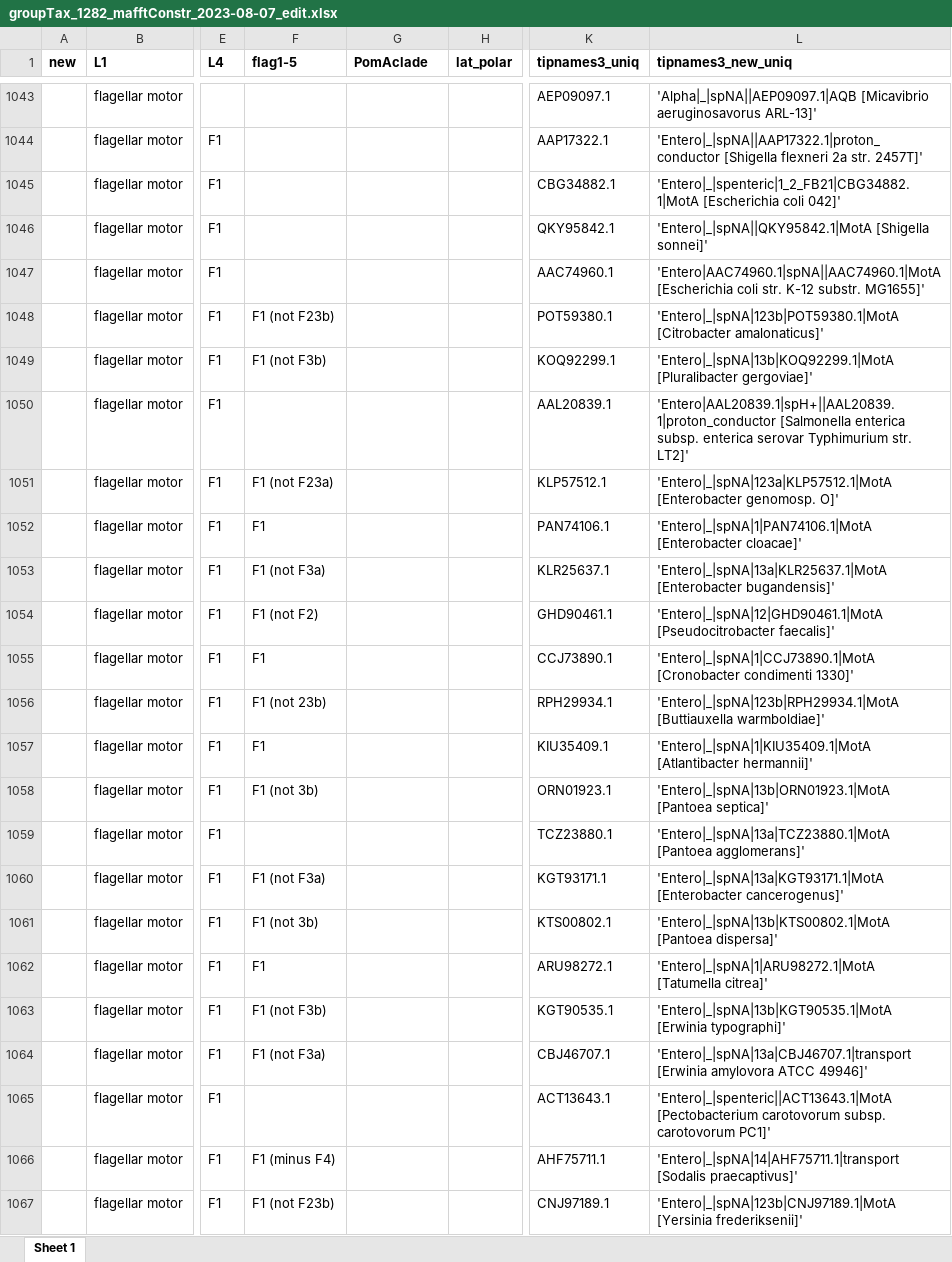
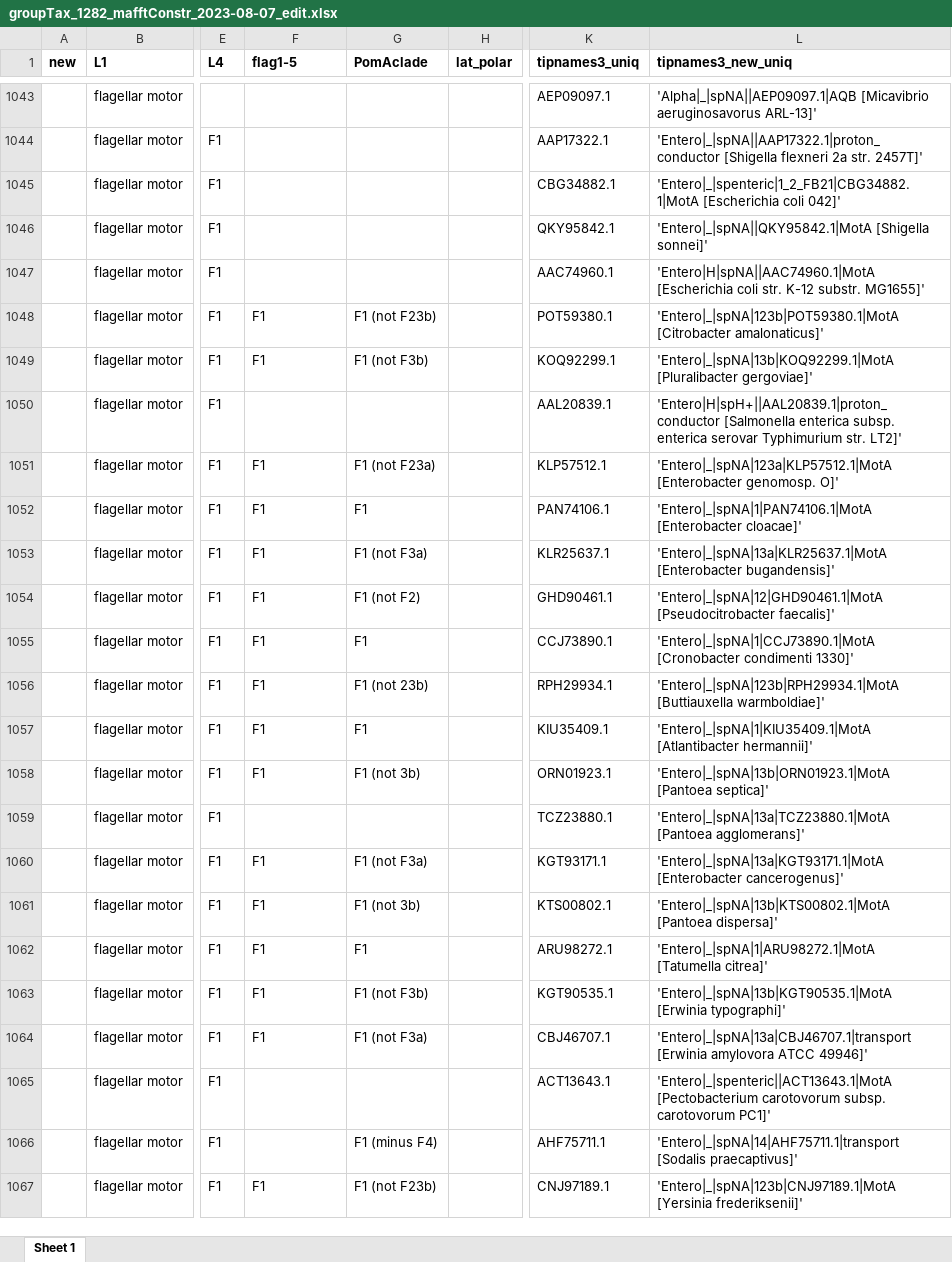
Before and after one commit to nmatzke/bioinfRhints, an Excel workbook: flag/AQB_classification/groupTax_1282_mafftConstr_2023-08-07_edit.xlsx, sheet Sheet 1, drawn as a sheet; only a part is shown, gaps mark what is left out; values as stored, in another font and other column widths than the file's, no borders; the diff covers the shown part only; the diff names each change by its address in the sheet, - before the commit and + after, or states it on an @@ line.

```diff
--- a/flag/AQB_classification/groupTax_1282_mafftConstr_2023-08-07_edit.xlsx (sheet Sheet 1)
+++ b/flag/AQB_classification/groupTax_1282_mafftConstr_2023-08-07_edit.xlsx (sheet Sheet 1)
-L1047 (tipnames3_new_uniq): 'Entero|AAC74960.1|spNA||AAC74960.1|MotA [Escherichia coli…
+L1047 (tipnames3_new_uniq): 'Entero|H|spNA||AAC74960.1|MotA [Escherichia coli…
-F1048 (flag1-5): F1 (not F23b)
+F1048 (flag1-5): F1
-G1048 (PomAclade): (empty)
+G1048 (PomAclade): F1 (not F23b)
-F1049 (flag1-5): F1 (not F3b)
+F1049 (flag1-5): F1
-G1049 (PomAclade): (empty)
+G1049 (PomAclade): F1 (not F3b)
-L1050 (tipnames3_new_uniq): 'Entero|AAL20839.1|spH+||AAL20839.1|proton_conductor [Salmonella enterica…
+L1050 (tipnames3_new_uniq): 'Entero|H|spH+||AAL20839.1|proton_conductor [Salmonella enterica…
-F1051 (flag1-5): F1 (not F23a)
+F1051 (flag1-5): F1
-G1051 (PomAclade): (empty)
+G1051 (PomAclade): F1 (not F23a)
-G1052 (PomAclade): (empty)
+G1052 (PomAclade): F1
-F1053 (flag1-5): F1 (not F3a)
+F1053 (flag1-5): F1
-G1053 (PomAclade): (empty)
+G1053 (PomAclade): F1 (not F3a)
-F1054 (flag1-5): F1 (not F2)
+F1054 (flag1-5): F1
-G1054 (PomAclade): (empty)
+G1054 (PomAclade): F1 (not F2)
-G1055 (PomAclade): (empty)
+G1055 (PomAclade): F1
-F1056 (flag1-5): F1 (not 23b)
+F1056 (flag1-5): F1
-G1056 (PomAclade): (empty)
+G1056 (PomAclade): F1 (not 23b)
-G1057 (PomAclade): (empty)
+G1057 (PomAclade): F1
-F1058 (flag1-5): F1 (not 3b)
+F1058 (flag1-5): F1
-G1058 (PomAclade): (empty)
+G1058 (PomAclade): F1 (not 3b)
-F1060 (flag1-5): F1 (not F3a)
+F1060 (flag1-5): F1
-G1060 (PomAclade): (empty)
+G1060 (PomAclade): F1 (not F3a)
-F1061 (flag1-5): F1 (not 3b)
+F1061 (flag1-5): F1
-G1061 (PomAclade): (empty)
+G1061 (PomAclade): F1 (not 3b)
-G1062 (PomAclade): (empty)
+G1062 (PomAclade): F1
-F1063 (flag1-5): F1 (not F3b)
+F1063 (flag1-5): F1
-G1063 (PomAclade): (empty)
+G1063 (PomAclade): F1 (not F3b)
-F1064 (flag1-5): F1 (not F3a)
+F1064 (flag1-5): F1
-G1064 (PomAclade): (empty)
+G1064 (PomAclade): F1 (not F3a)
-F1066 (flag1-5): F1 (minus F4)
+F1066 (flag1-5): (empty)
-G1066 (PomAclade): (empty)
+G1066 (PomAclade): F1 (minus F4)
-F1067 (flag1-5): F1 (not F23b)
+F1067 (flag1-5): F1
-G1067 (PomAclade): (empty)
+G1067 (PomAclade): F1 (not F23b)
```
Also changed, not shown: 467 edited cells elsewhere in this sheet, flag/AQB_classification/groupTax_1282_mafftConstr_2023-08-07.xlsx, 8 other files.
